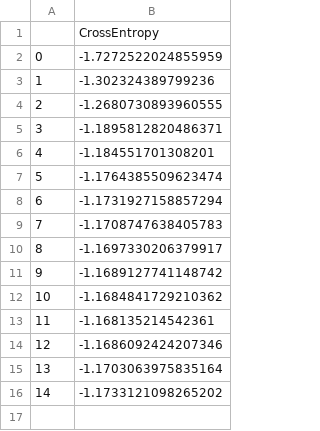
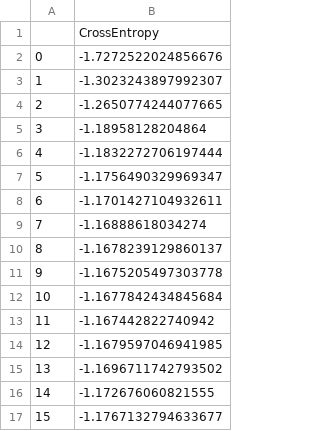
Before and after one commit to Chrillemis/AppStatProject, a CSV file: Best_Subset_Selection/CrossEntropy.csv, drawn as a sheet.

```diff
--- a/Best_Subset_Selection/CrossEntropy.csv
+++ b/Best_Subset_Selection/CrossEntropy.csv
@@ -1,16 +1,17 @@
 ,CrossEntropy
-0,-1.7272522024855959
-1,-1.302324389799236
-2,-1.2680730893960555
-3,-1.1895812820486371
-4,-1.184551701308201
-5,-1.1764385509623474
-6,-1.1731927158857294
-7,-1.1708747638405783
-8,-1.1697330206379917
-9,-1.1689127741148742
-10,-1.1684841729210362
-11,-1.168135214542361
-12,-1.1686092424207346
-13,-1.1703063975835164
-14,-1.1733121098265202
+0,-1.7272522024856676
+1,-1.3023243897992307
+2,-1.2650774244077665
+3,-1.18958128204864
+4,-1.1832272706197444
+5,-1.1756490329969347
+6,-1.1701427104932611
+7,-1.16888618034274
+8,-1.1678239129860137
+9,-1.1675205497303778
+10,-1.1677842434845684
+11,-1.167442822740942
+12,-1.1679597046941985
+13,-1.1696711742793502
+14,-1.172676060821555
+15,-1.1767132794633677
```
Also changed, not shown: Best_Subset_Selection/OutcomeBestSubsetSelection.csv, 4 other files.
